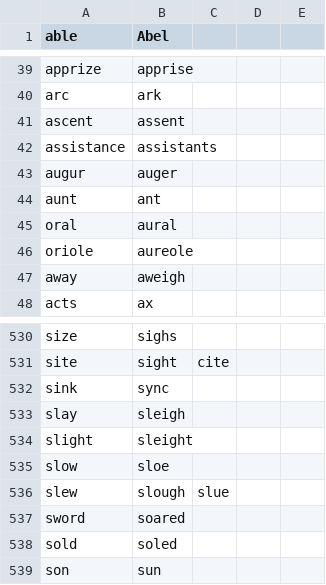
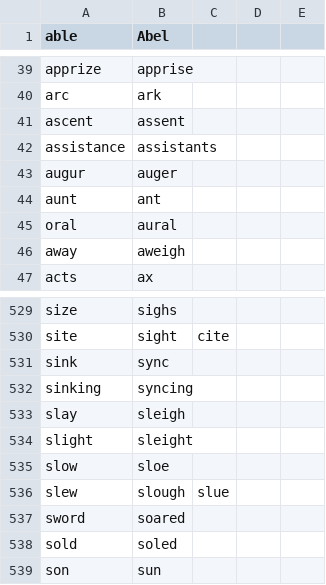
Before and after one commit to davidsgrogan/knausj_talon, a CSV file: core/homophones/homophones.csv, drawn as a sheet; only a part is shown, gaps mark what is left out; removed rows and columns are numbered as before the commit, all else as after; the diff names each change by its address in the sheet, - before the commit and + after, or states it on an @@ line.

```diff
--- a/core/homophones/homophones.csv
+++ b/core/homophones/homophones.csv
-row 46: oriole | aureole
+row 532: sinking | syncing
```
Also changed, not shown: settings/additional_words.csv, settings/words_to_replace.csv, 2 other files.
